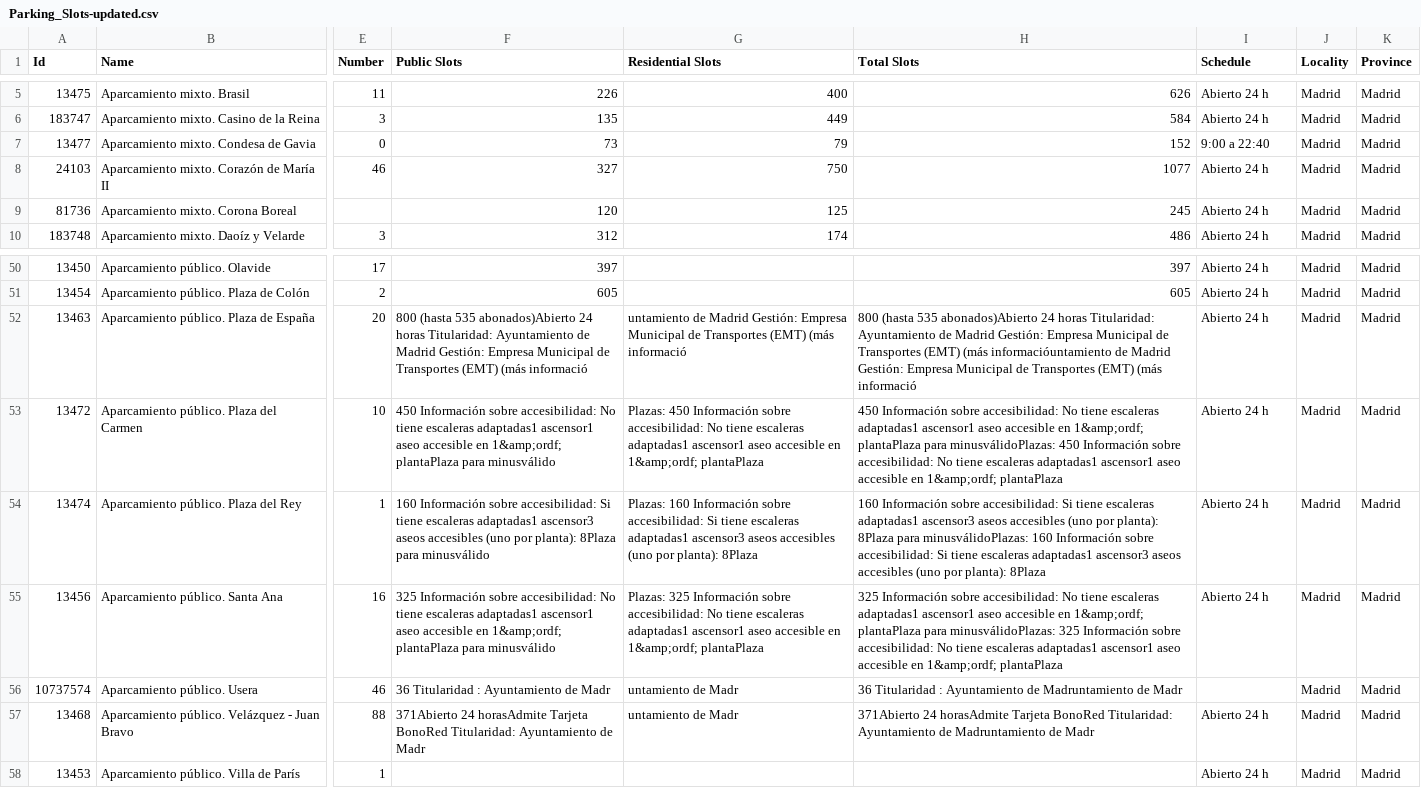
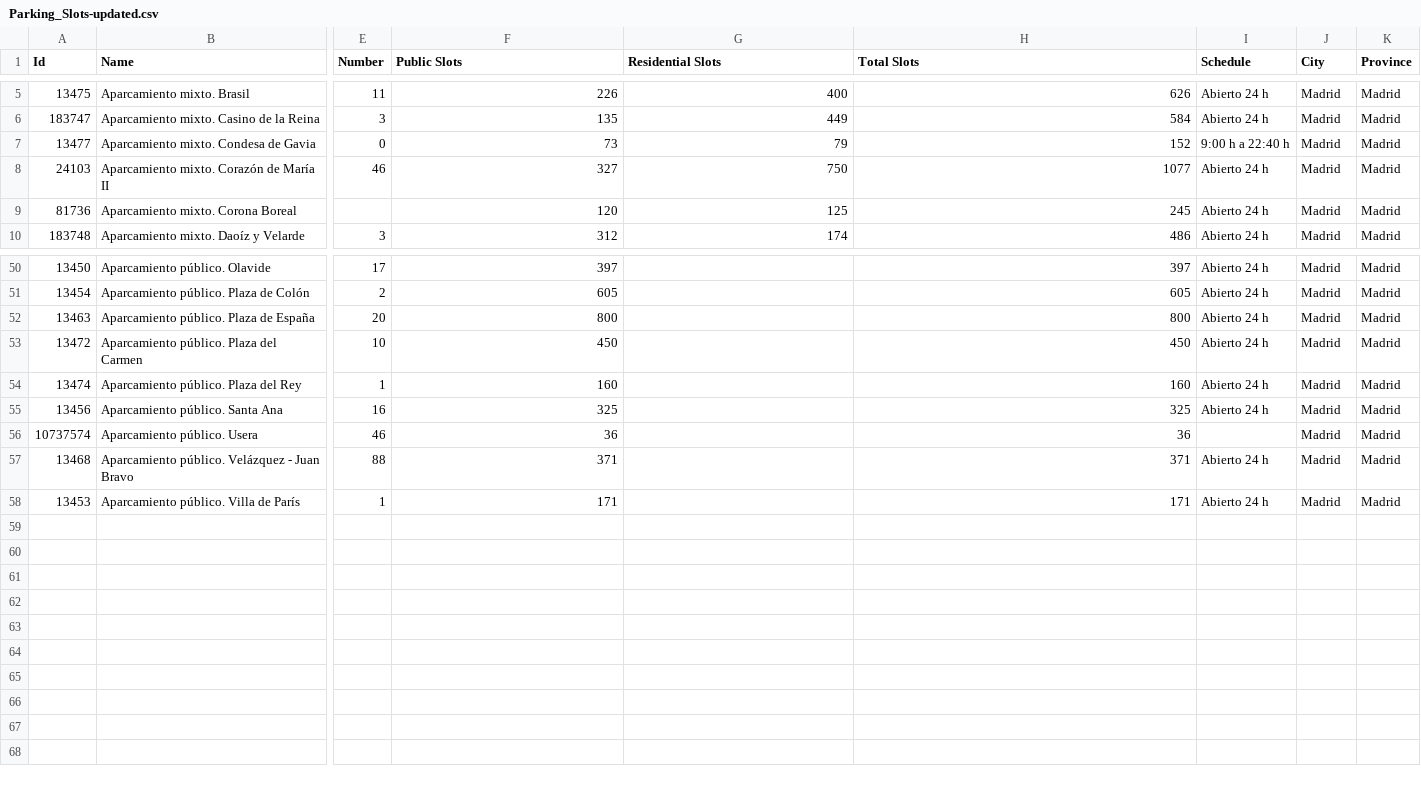
Before and after one commit to FacultadInformatica-LinkedData/Curso2020-2021, a CSV file: HandsOn/Group02/csv/Parking_Slots-updated.csv, drawn as a sheet; only a part is shown, gaps mark what is left out; the diff names each change by its address in the sheet, - before the commit and + after, or states it on an @@ line.

Commit message:
Update Hands On Assignment 4 , ontology, csv, operations.json in lodrefine

```diff
--- a/HandsOn/Group02/csv/Parking_Slots-updated.csv
+++ b/HandsOn/Group02/csv/Parking_Slots-updated.csv
-J1: Locality
+J1: City
-I7 (Schedule): 9:00 a 22:40
+I7 (Schedule): 9:00 h a 22:40 h
-F52 (Public Slots): 800 (hasta 535 abonados)Abierto 24 horas Titularidad: Ayuntamiento de Madrid Gestión: Empresa Municipal de Transportes (EMT) (más informació
+F52 (Public Slots): 800
-G52 (Residential Slots): untamiento de Madrid Gestión: Empresa Municipal de Transportes (EMT) (más informació
+G52 (Residential Slots): (empty)
-H52 (Total Slots): 800 (hasta 535 abonados)Abierto 24 horas Titularidad: Ayuntamiento de Madrid Gestión: Empresa Municipal de Transportes (EMT) (más informacióuntamiento de Madrid Gestión: Empresa Municipal de Transportes (EMT) (más informació
+H52 (Total Slots): 800
-F53 (Public Slots): 450 Información sobre accesibilidad: No tiene escaleras adaptadas1 ascensor1 aseo accesible en 1&amp;ordf; plantaPlaza para minusválido
+F53 (Public Slots): 450
-G53 (Residential Slots): Plazas: 450 Información sobre accesibilidad: No tiene escaleras adaptadas1 ascensor1 aseo accesible en 1&amp;ordf; plantaPlaza
+G53 (Residential Slots): (empty)
-H53 (Total Slots): 450 Información sobre accesibilidad: No tiene escaleras adaptadas1 ascensor1 aseo accesible en 1&amp;ordf; plantaPlaza para minusválidoPlazas: 450 Información sobre accesibilidad: No tiene escaleras adaptadas1 ascensor1 aseo accesible en 1&amp;ordf; plantaPlaza
+H53 (Total Slots): 450
-F54 (Public Slots): 160 Información sobre accesibilidad: Si tiene escaleras adaptadas1 ascensor3 aseos accesibles (uno por planta): 8Plaza para minusválido
+F54 (Public Slots): 160
-G54 (Residential Slots): Plazas: 160 Información sobre accesibilidad: Si tiene escaleras adaptadas1 ascensor3 aseos accesibles (uno por planta): 8Plaza
+G54 (Residential Slots): (empty)
-H54 (Total Slots): 160 Información sobre accesibilidad: Si tiene escaleras adaptadas1 ascensor3 aseos accesibles (uno por planta): 8Plaza para minusválidoPlazas: 160 Información sobre accesibilidad: Si tiene escaleras adaptadas1 ascensor3 aseos accesibles (uno por planta): 8Plaza
+H54 (Total Slots): 160
-F55 (Public Slots): 325 Información sobre accesibilidad: No tiene escaleras adaptadas1 ascensor1 aseo accesible en 1&amp;ordf; plantaPlaza para minusválido
+F55 (Public Slots): 325
-G55 (Residential Slots): Plazas: 325 Información sobre accesibilidad: No tiene escaleras adaptadas1 ascensor1 aseo accesible en 1&amp;ordf; plantaPlaza
+G55 (Residential Slots): (empty)
-H55 (Total Slots): 325 Información sobre accesibilidad: No tiene escaleras adaptadas1 ascensor1 aseo accesible en 1&amp;ordf; plantaPlaza para minusválidoPlazas: 325 Información sobre accesibilidad: No tiene escaleras adaptadas1 ascensor1 aseo accesible en 1&amp;ordf; plantaPlaza
+H55 (Total Slots): 325
-F56 (Public Slots): 36 Titularidad : Ayuntamiento de Madr
+F56 (Public Slots): 36
-G56:G57 (Residential Slots): untamiento de Madr
+G56:G57 (Residential Slots): (empty)
-H56 (Total Slots): 36 Titularidad : Ayuntamiento de Madruntamiento de Madr
+H56 (Total Slots): 36
-F57 (Public Slots): 371Abierto 24 horasAdmite Tarjeta BonoRed Titularidad: Ayuntamiento de Madr
+F57 (Public Slots): 371
-H57 (Total Slots): 371Abierto 24 horasAdmite Tarjeta BonoRed Titularidad: Ayuntamiento de Madruntamiento de Madr
+H57 (Total Slots): 371
-F58 (Public Slots): (empty)
+F58 (Public Slots): 171
-H58 (Total Slots): (empty)
+H58 (Total Slots): 171
```
Also changed, not shown: 5 other files.
